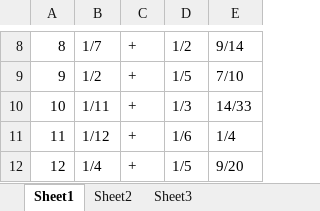
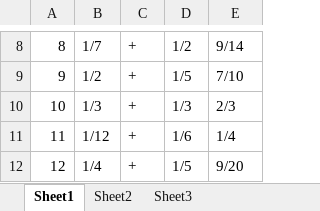
Before and after one commit to Math-Game-MCA/Math-Game, an Excel workbook: src/images/Fractions.xlsx, sheet Sheet1, drawn as a sheet; only a part is shown, gaps mark what is left out; values as stored, in another font and other column widths than the file's, no borders; the diff names each change by its address in the sheet, - before the commit and + after, or states it on an @@ line.

Commit message:
Fixed fractions bug where undo/reset did not work properly

```diff
--- a/src/images/Fractions.xlsx (sheet Sheet1)
+++ b/src/images/Fractions.xlsx (sheet Sheet1)
-B10: 1/11
+B10: 1/3
-E10: 14/33
+E10: 2/3
```
